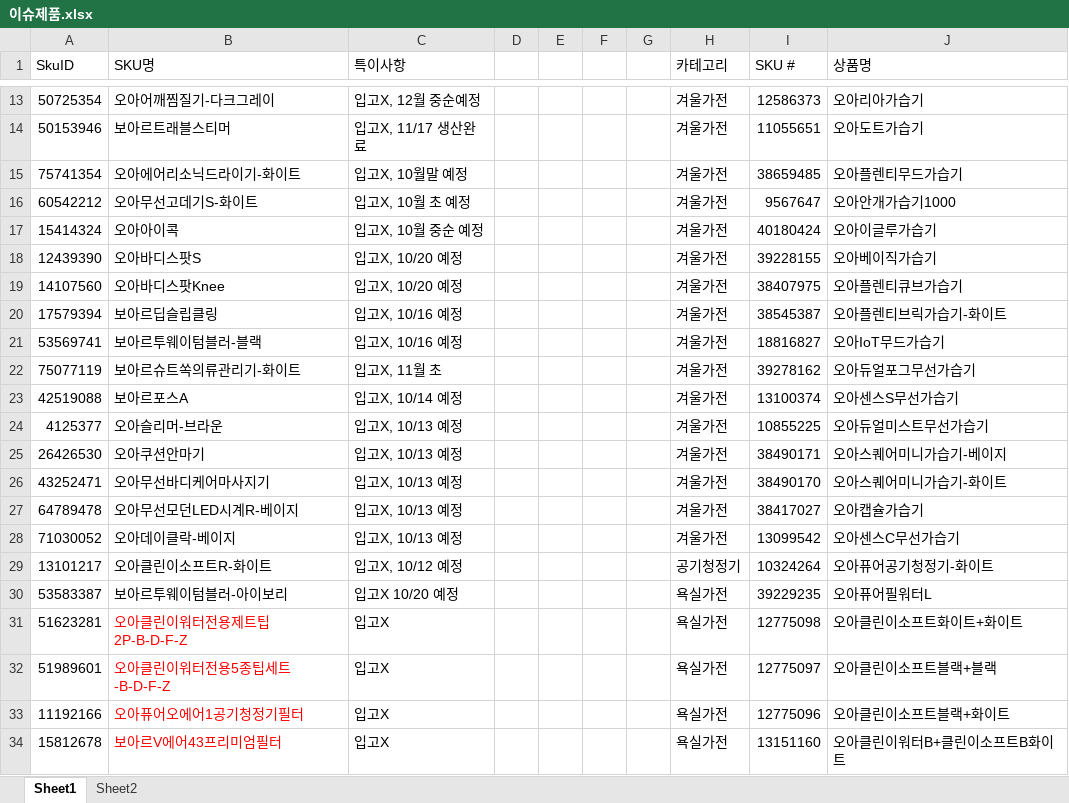
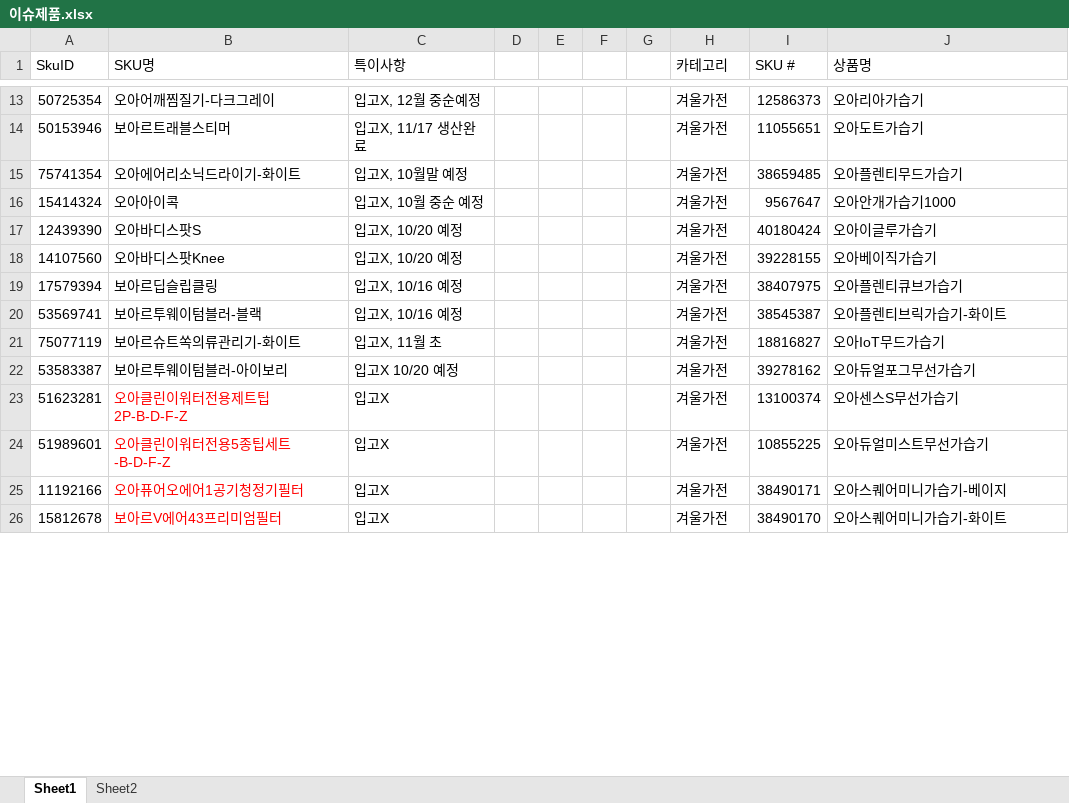
Before and after one commit to tolmjj10/coupang-po, an Excel workbook: data/이슈제품.xlsx, sheet Sheet1, drawn as a sheet; only a part is shown, gaps mark what is left out; values as stored, in another font and other column widths than the file's, no borders; conditional formats not drawn; removed rows and columns are numbered as before the commit, all else as after; the diff covers the shown part only; the diff names each change by its address in the sheet, - before the commit and + after, or states it on an @@ line.

Commit message:
Add files via upload

```diff
--- a/data/이슈제품.xlsx (sheet Sheet1)
+++ b/data/이슈제품.xlsx (sheet Sheet1)
-row 16: 60542212 | 오아무선고데기S-화이트 | 입고X, 10월 초 예정 |  |  |  |  | 겨울가전 | 9567647 | 오아안개가습기1000
-I16 (SKU #): 40180424
+I16 (SKU #): 9567647
-J16 (상품명): 오아이글루가습기
+J16 (상품명): 오아안개가습기1000
-I17 (SKU #): 39228155
+I17 (SKU #): 40180424
-J17 (상품명): 오아베이직가습기
+J17 (상품명): 오아이글루가습기
-I18 (SKU #): 38407975
+I18 (SKU #): 39228155
-J18 (상품명): 오아플렌티큐브가습기
+J18 (상품명): 오아베이직가습기
-I19 (SKU #): 38545387
+I19 (SKU #): 38407975
-J19 (상품명): 오아플렌티브릭가습기-화이트
+J19 (상품명): 오아플렌티큐브가습기
-I20 (SKU #): 18816827
+I20 (SKU #): 38545387
-J20 (상품명): 오아IoT무드가습기
+J20 (상품명): 오아플렌티브릭가습기-화이트
-I21 (SKU #): 39278162
+I21 (SKU #): 18816827
-J21 (상품명): 오아듀얼포그무선가습기
+J21 (상품명): 오아IoT무드가습기
-row 23: 42519088 | 보아르포스A | 입고X, 10/14 예정 |  |  |  |  | 겨울가전 | 13100374 | 오아센스S무선가습기
-row 24: 4125377 | 오아슬리머-브라운 | 입고X, 10/13 예정 |  |  |  |  | 겨울가전 | 10855225 | 오아듀얼미스트무선가습기
-row 25: 26426530 | 오아쿠션안마기 | 입고X, 10/13 예정 |  |  |  |  | 겨울가전 | 38490171 | 오아스퀘어미니가습기-베이지
-row 26: 43252471 | 오아무선바디케어마사지기 | 입고X, 10/13 예정 |  |  |  |  | 겨울가전 | 38490170 | 오아스퀘어미니가습기-화이트
-row 27: 64789478 | 오아무선모던LED시계R-베이지 | 입고X, 10/13 예정 |  |  |  |  | 겨울가전 | 38417027 | 오아캡슐가습기
-row 28: 71030052 | 오아데이클락-베이지 | 입고X, 10/13 예정 |  |  |  |  | 겨울가전 | 13099542 | 오아센스C무선가습기
-row 29: 13101217 | 오아클린이소프트R-화이트 | 입고X, 10/12 예정 |  |  |  |  | 공기청정기 | 10324264 | 오아퓨어공기청정기-화이트
-H22:H26 (카테고리): 욕실가전
+H22:H26 (카테고리): 겨울가전
-I22 (SKU #): 39229235
+I22 (SKU #): 39278162
-J22 (상품명): 오아퓨어필워터L
+J22 (상품명): 오아듀얼포그무선가습기
-I23 (SKU #): 12775098
+I23 (SKU #): 13100374
-J23 (상품명): 오아클린이소프트화이트+화이트
+J23 (상품명): 오아센스S무선가습기
-I24 (SKU #): 12775097
+I24 (SKU #): 10855225
-J24 (상품명): 오아클린이소프트블랙+블랙
+J24 (상품명): 오아듀얼미스트무선가습기
-I25 (SKU #): 12775096
+I25 (SKU #): 38490171
-J25 (상품명): 오아클린이소프트블랙+화이트
+J25 (상품명): 오아스퀘어미니가습기-베이지
-I26 (SKU #): 13151160
+I26 (SKU #): 38490170
-J26 (상품명): 오아클린이워터B+클린이소프트B화이트
+J26 (상품명): 오아스퀘어미니가습기-화이트
```
Also changed, not shown: 8 added rows and 96 edited cells elsewhere in this sheet.
